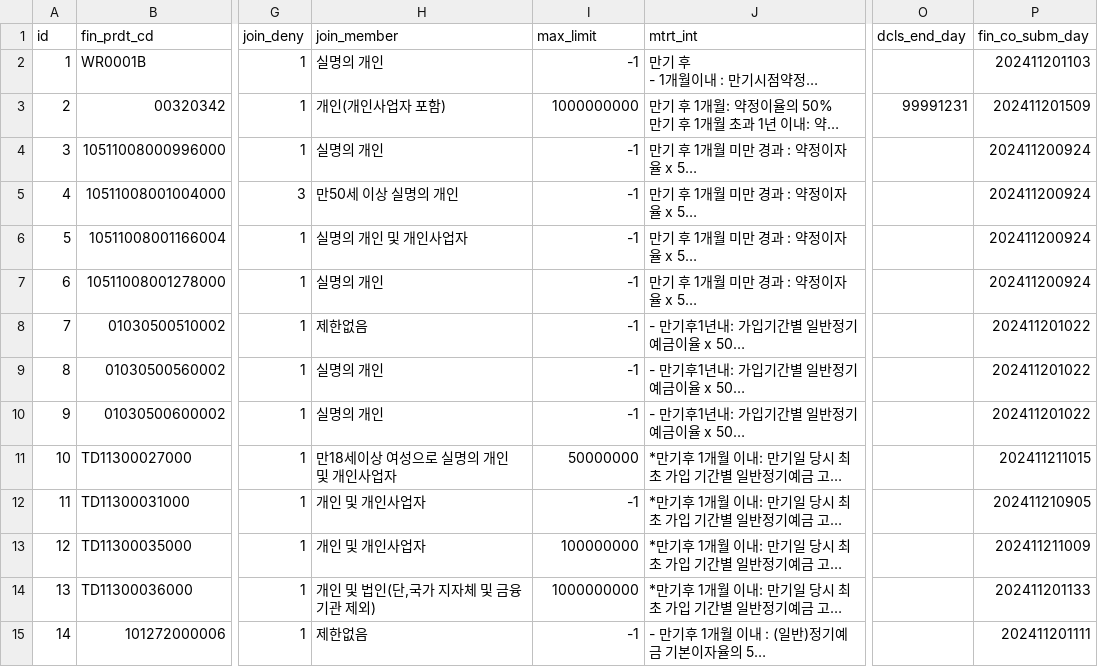
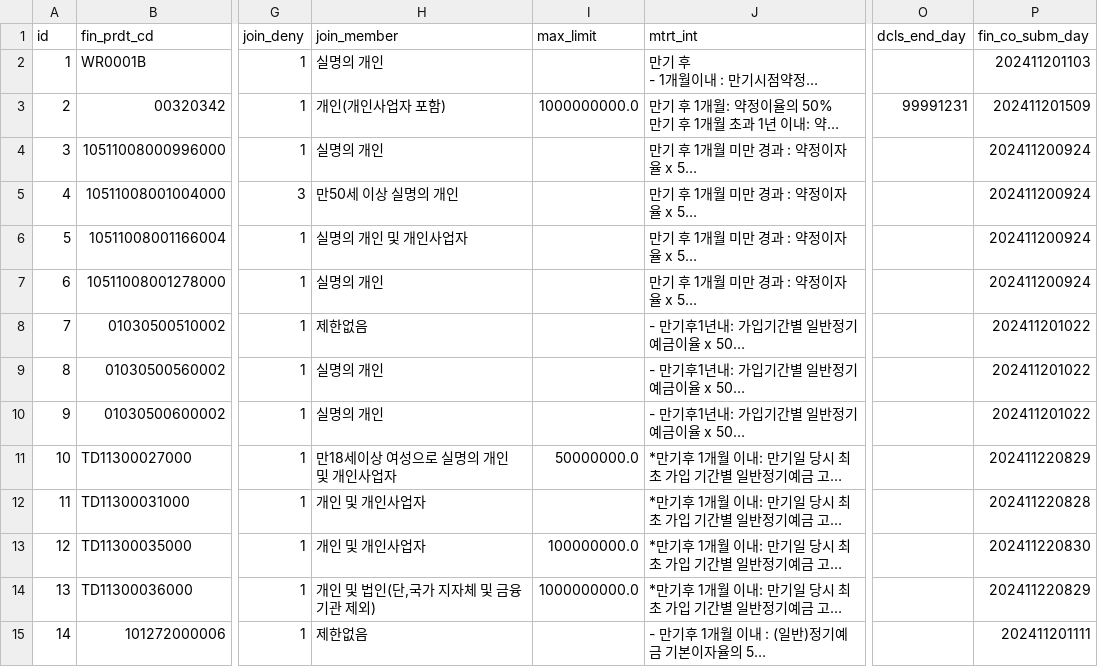
Before and after one commit to Meista765/ssafy-projects, a CSV file: final_pjt_back/data/depositproducts.csv, drawn as a sheet; only a part is shown, gaps mark what is left out; long unchanged cells end in …; the diff covers the shown part only; the diff names each change by its address in the sheet, - before the commit and + after, or states it on an @@ line.

```diff
--- a/final_pjt_back/data/depositproducts.csv
+++ b/final_pjt_back/data/depositproducts.csv
-I2 (max_limit): -1
+I2 (max_limit): (empty)
-I3 (max_limit): 1000000000
+I3 (max_limit): 1000000000.0
-I4:I10 (max_limit): -1
+I4:I10 (max_limit): (empty)
-I11 (max_limit): 50000000
+I11 (max_limit): 50000000.0
-P11 (fin_co_subm_day): 202411211015
+P11 (fin_co_subm_day): 202411220829
-I12 (max_limit): -1
+I12 (max_limit): (empty)
-P12 (fin_co_subm_day): 202411210905
+P12 (fin_co_subm_day): 202411220828
-I13 (max_limit): 100000000
+I13 (max_limit): 100000000.0
-P13 (fin_co_subm_day): 202411211009
+P13 (fin_co_subm_day): 202411220830
-I14 (max_limit): 1000000000
+I14 (max_limit): 1000000000.0
-P14 (fin_co_subm_day): 202411201133
+P14 (fin_co_subm_day): 202411220829
-I15 (max_limit): -1
+I15 (max_limit): (empty)
```
Also changed, not shown: 35 edited cells elsewhere in this file, final_pjt_back/data/installmentproducts.csv, 16 other files.
